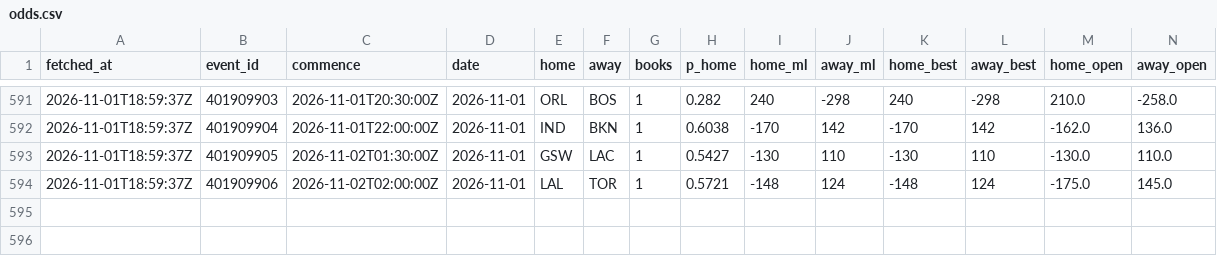
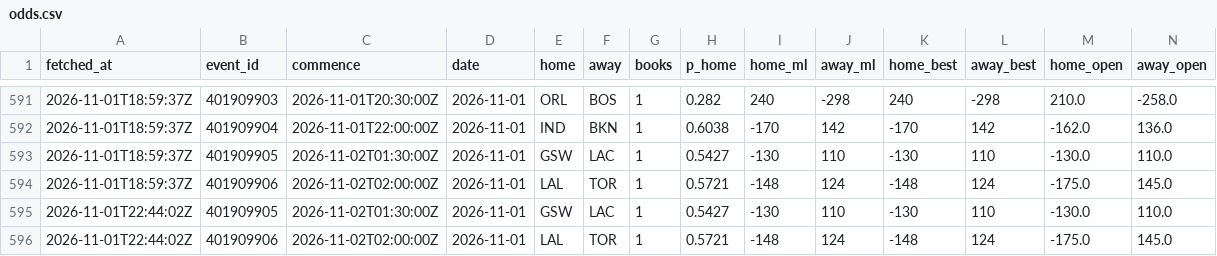
Before and after one commit to eseto9/NBA-Model, a CSV file: log/odds.csv, drawn as a sheet; only a part is shown, gaps mark what is left out; rows hold the shown columns only; the diff names each change by its address in the sheet, - before the commit and + after, or states it on an @@ line.

```diff
--- a/log/odds.csv
+++ b/log/odds.csv
+row 595: 2026-11-01T22:44:02Z | 401909905 | 2026-11-02T01:30:00Z | 2026-11-01 | GSW | LAC | 1 | 0.5427 | -130 | 110 | -130 | 110 | -130.0 | 110.0
+row 596: 2026-11-01T22:44:02Z | 401909906 | 2026-11-02T02:00:00Z | 2026-11-01 | LAL | TOR | 1 | 0.5721 | -148 | 124 | -148 | 124 | -175.0 | 145.0
```
Also changed, not shown: 2 other files.
